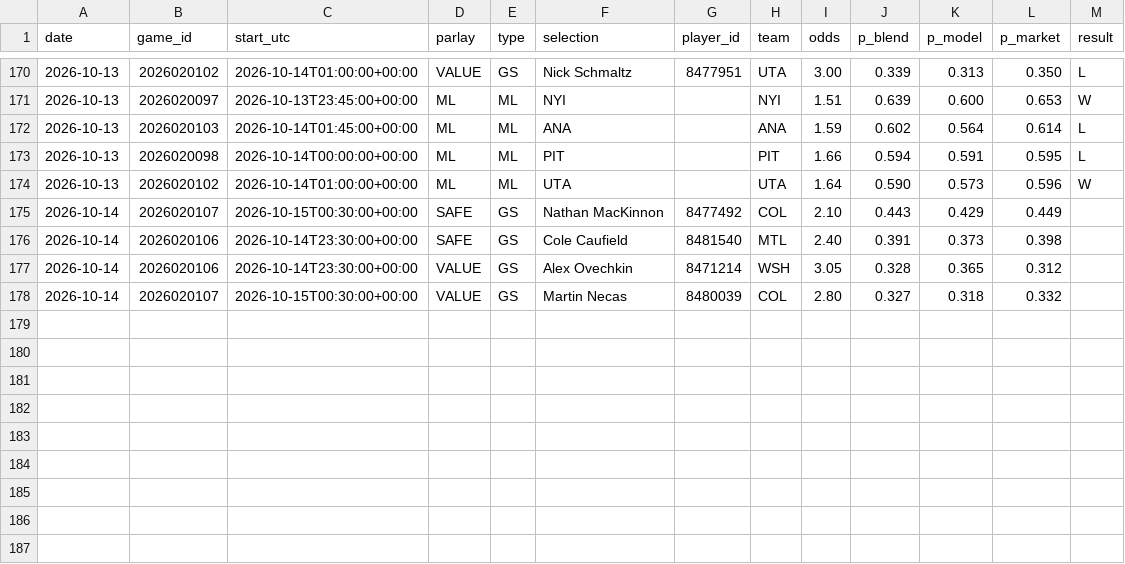
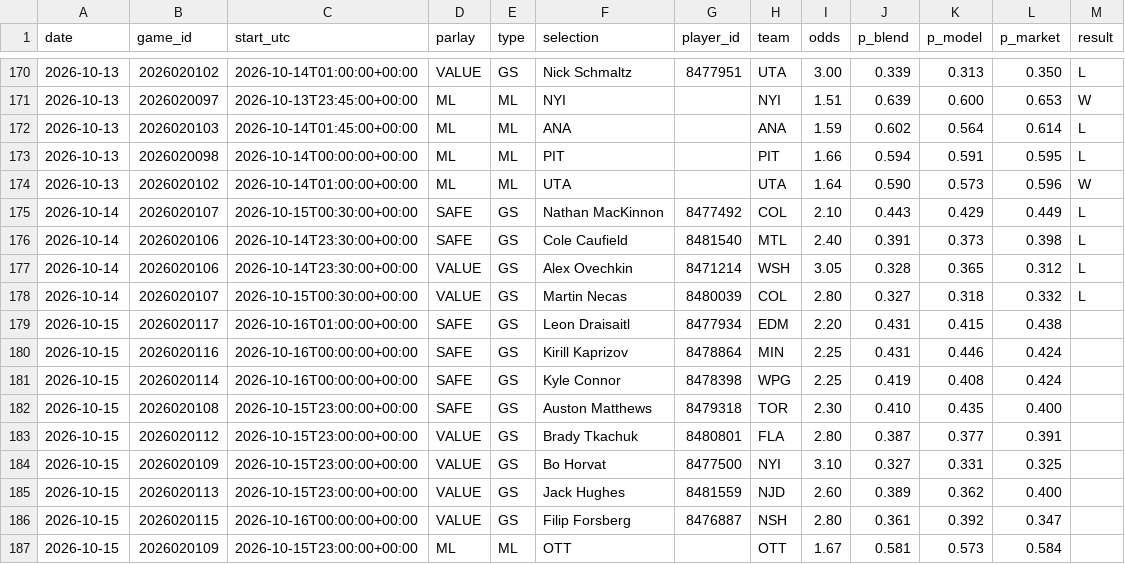
Before and after one commit to joshuajoshuajaja/jaja123, a CSV file: data/nhl/picks_log.csv, drawn as a sheet; only a part is shown, gaps mark what is left out.

```diff
--- a/data/nhl/picks_log.csv
+++ b/data/nhl/picks_log.csv
@@ -174,5 +174,14 @@ date,game_id,start_utc,parlay,type,selection,player_id,team,odds,p_blend,p_model
 2026-10-13,2026020102,2026-10-14T01:00:00+00:00,ML,ML,UTA,,UTA,1.64,0.590,0.573,0.596,W
-2026-10-14,2026020107,2026-10-15T00:30:00+00:00,SAFE,GS,Nathan MacKinnon,8477492,COL,2.10,0.443,0.429,0.449,
-2026-10-14,2026020106,2026-10-14T23:30:00+00:00,SAFE,GS,Cole Caufield,8481540,MTL,2.40,0.391,0.373,0.398,
-2026-10-14,2026020106,2026-10-14T23:30:00+00:00,VALUE,GS,Alex Ovechkin,8471214,WSH,3.05,0.328,0.365,0.312,
-2026-10-14,2026020107,2026-10-15T00:30:00+00:00,VALUE,GS,Martin Necas,8480039,COL,2.80,0.327,0.318,0.332,
+2026-10-14,2026020107,2026-10-15T00:30:00+00:00,SAFE,GS,Nathan MacKinnon,8477492,COL,2.10,0.443,0.429,0.449,L
+2026-10-14,2026020106,2026-10-14T23:30:00+00:00,SAFE,GS,Cole Caufield,8481540,MTL,2.40,0.391,0.373,0.398,L
+2026-10-14,2026020106,2026-10-14T23:30:00+00:00,VALUE,GS,Alex Ovechkin,8471214,WSH,3.05,0.328,0.365,0.312,L
+2026-10-14,2026020107,2026-10-15T00:30:00+00:00,VALUE,GS,Martin Necas,8480039,COL,2.80,0.327,0.318,0.332,L
+2026-10-15,2026020117,2026-10-16T01:00:00+00:00,SAFE,GS,Leon Draisaitl,8477934,EDM,2.20,0.431,0.415,0.438,
+2026-10-15,2026020116,2026-10-16T00:00:00+00:00,SAFE,GS,Kirill Kaprizov,8478864,MIN,2.25,0.431,0.446,0.424,
+2026-10-15,2026020114,2026-10-16T00:00:00+00:00,SAFE,GS,Kyle Connor,8478398,WPG,2.25,0.419,0.408,0.424,
+2026-10-15,2026020108,2026-10-15T23:00:00+00:00,SAFE,GS,Auston Matthews,8479318,TOR,2.30,0.410,0.435,0.400,
+2026-10-15,2026020112,2026-10-15T23:00:00+00:00,VALUE,GS,Brady Tkachuk,8480801,FLA,2.80,0.387,0.377,0.391,
+2026-10-15,2026020109,2026-10-15T23:00:00+00:00,VALUE,GS,Bo Horvat,8477500,NYI,3.10,0.327,0.331,0.325,
+2026-10-15,2026020113,2026-10-15T23:00:00+00:00,VALUE,GS,Jack Hughes,8481559,NJD,2.60,0.389,0.362,0.400,
+2026-10-15,2026020115,2026-10-16T00:00:00+00:00,VALUE,GS,Filip Forsberg,8476887,NSH,2.80,0.361,0.392,0.347,
+2026-10-15,2026020109,2026-10-15T23:00:00+00:00,ML,ML,OTT,,OTT,1.67,0.581,0.573,0.584,
```
Also changed, not shown: 2 other files.
